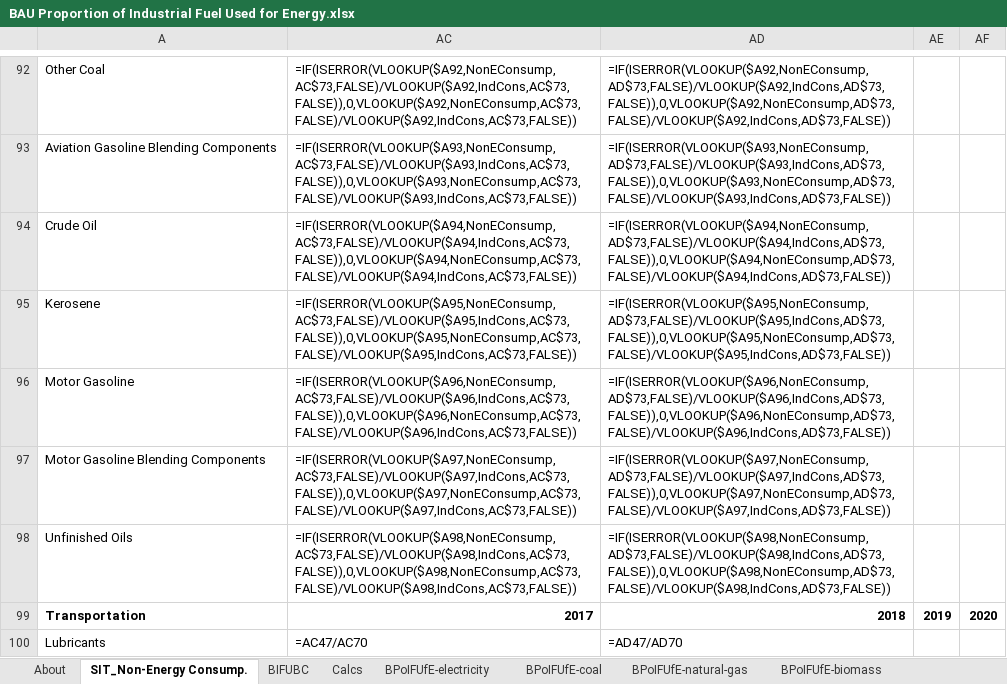
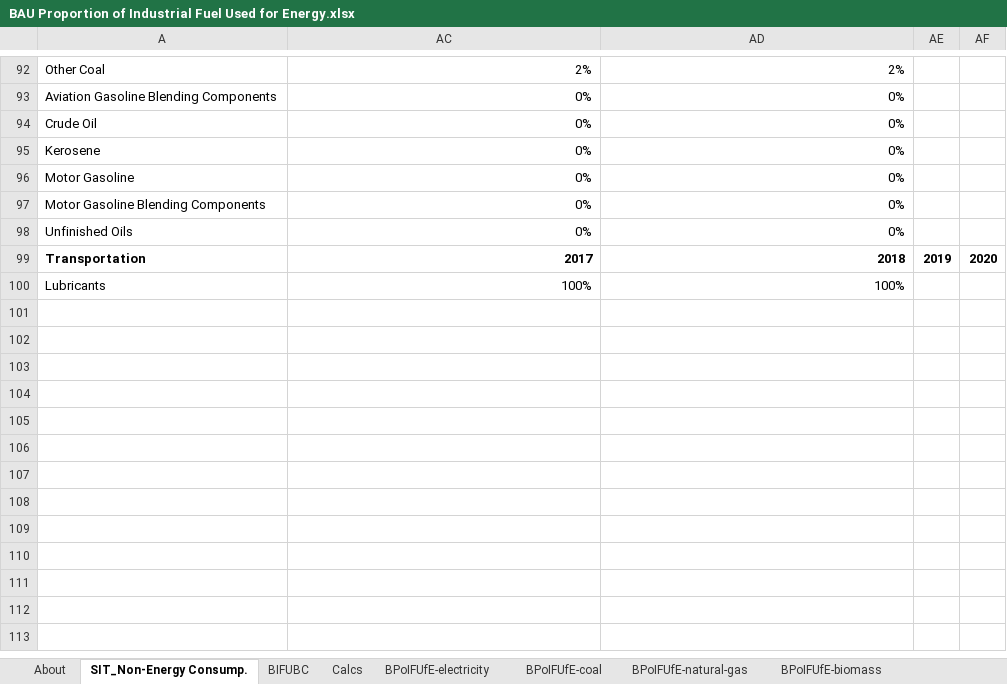
Before and after one commit to EnergyInnovation/eps-rhodeisland, an Excel workbook: InputData/indst/BPoIFUfE/BAU Proportion of Industrial Fuel Used for Energy.xlsx, sheet SIT_Non-Energy Consump., drawn as a sheet; only a part is shown, gaps mark what is left out; values as stored, in another font and other column widths than the file's, no borders; formulas without a stored value are shown as written; the diff covers the shown part only; the diff names each change by its address in the sheet, - before the commit and + after, or states it on an @@ line.

```diff
--- a/InputData/indst/BPoIFUfE/BAU Proportion of Industrial Fuel Used for Energy.xlsx (sheet SIT_Non-Energy Consump.)
+++ b/InputData/indst/BPoIFUfE/BAU Proportion of Industrial Fuel Used for Energy.xlsx (sheet SIT_Non-Energy Consump.)
-AC92: =IF(ISERROR(VLOOKUP($A92,NonEConsump,AC$73,FALSE)/VLOOKUP($A92,IndCons,AC$73,FALSE)),0,VLOOKUP($A92,NonEConsump,AC$73,FALSE)/VLOOKUP($A92,IndCons,AC$73,FALSE))
+AC92: 2%
-AD92: =IF(ISERROR(VLOOKUP($A92,NonEConsump,AD$73,FALSE)/VLOOKUP($A92,IndCons,AD$73,FALSE)),0,VLOOKUP($A92,NonEConsump,AD$73,FALSE)/VLOOKUP($A92,IndCons,AD$73,FALSE))
+AD92: 2%
-AC93: =IF(ISERROR(VLOOKUP($A93,NonEConsump,AC$73,FALSE)/VLOOKUP($A93,IndCons,AC$73,FALSE)),0,VLOOKUP($A93,NonEConsump,AC$73,FALSE)/VLOOKUP($A93,IndCons,AC$73,FALSE))
+AC93: 0%
-AD93: =IF(ISERROR(VLOOKUP($A93,NonEConsump,AD$73,FALSE)/VLOOKUP($A93,IndCons,AD$73,FALSE)),0,VLOOKUP($A93,NonEConsump,AD$73,FALSE)/VLOOKUP($A93,IndCons,AD$73,FALSE))
+AD93: 0%
-AC94: =IF(ISERROR(VLOOKUP($A94,NonEConsump,AC$73,FALSE)/VLOOKUP($A94,IndCons,AC$73,FALSE)),0,VLOOKUP($A94,NonEConsump,AC$73,FALSE)/VLOOKUP($A94,IndCons,AC$73,FALSE))
+AC94: 0%
-AD94: =IF(ISERROR(VLOOKUP($A94,NonEConsump,AD$73,FALSE)/VLOOKUP($A94,IndCons,AD$73,FALSE)),0,VLOOKUP($A94,NonEConsump,AD$73,FALSE)/VLOOKUP($A94,IndCons,AD$73,FALSE))
+AD94: 0%
-AC95: =IF(ISERROR(VLOOKUP($A95,NonEConsump,AC$73,FALSE)/VLOOKUP($A95,IndCons,AC$73,FALSE)),0,VLOOKUP($A95,NonEConsump,AC$73,FALSE)/VLOOKUP($A95,IndCons,AC$73,FALSE))
+AC95: 0%
-AD95: =IF(ISERROR(VLOOKUP($A95,NonEConsump,AD$73,FALSE)/VLOOKUP($A95,IndCons,AD$73,FALSE)),0,VLOOKUP($A95,NonEConsump,AD$73,FALSE)/VLOOKUP($A95,IndCons,AD$73,FALSE))
+AD95: 0%
-AC96: =IF(ISERROR(VLOOKUP($A96,NonEConsump,AC$73,FALSE)/VLOOKUP($A96,IndCons,AC$73,FALSE)),0,VLOOKUP($A96,NonEConsump,AC$73,FALSE)/VLOOKUP($A96,IndCons,AC$73,FALSE))
+AC96: 0%
-AD96: =IF(ISERROR(VLOOKUP($A96,NonEConsump,AD$73,FALSE)/VLOOKUP($A96,IndCons,AD$73,FALSE)),0,VLOOKUP($A96,NonEConsump,AD$73,FALSE)/VLOOKUP($A96,IndCons,AD$73,FALSE))
+AD96: 0%
-AC97: =IF(ISERROR(VLOOKUP($A97,NonEConsump,AC$73,FALSE)/VLOOKUP($A97,IndCons,AC$73,FALSE)),0,VLOOKUP($A97,NonEConsump,AC$73,FALSE)/VLOOKUP($A97,IndCons,AC$73,FALSE))
+AC97: 0%
-AD97: =IF(ISERROR(VLOOKUP($A97,NonEConsump,AD$73,FALSE)/VLOOKUP($A97,IndCons,AD$73,FALSE)),0,VLOOKUP($A97,NonEConsump,AD$73,FALSE)/VLOOKUP($A97,IndCons,AD$73,FALSE))
+AD97: 0%
-AC98: =IF(ISERROR(VLOOKUP($A98,NonEConsump,AC$73,FALSE)/VLOOKUP($A98,IndCons,AC$73,FALSE)),0,VLOOKUP($A98,NonEConsump,AC$73,FALSE)/VLOOKUP($A98,IndCons,AC$73,FALSE))
+AC98: 0%
-AD98: =IF(ISERROR(VLOOKUP($A98,NonEConsump,AD$73,FALSE)/VLOOKUP($A98,IndCons,AD$73,FALSE)),0,VLOOKUP($A98,NonEConsump,AD$73,FALSE)/VLOOKUP($A98,IndCons,AD$73,FALSE))
+AD98: 0%
-AC100: =AC47/AC70
+AC100: 100%
-AD100: =AD47/AD70
+AD100: 100%
```
Also changed, not shown: 32 edited cells elsewhere in this sheet, sheet BIFUBC, sheet BPoIFUfE-crude-oil, sheet Calcs, sheet BPoIFUfE-coal, sheet BPoIFUfE-natural-gas, sheet BPoIFUfE-LPG-propane-or-butane, 1 more sheet, hidden cells, InputData/bldgs/BDEQ/BAU Distribued Electricity Quantities.xlsx, InputData/bldgs/SYDEC/Start Year Distributed Electricity Capacity.xlsx, 22 other files.
